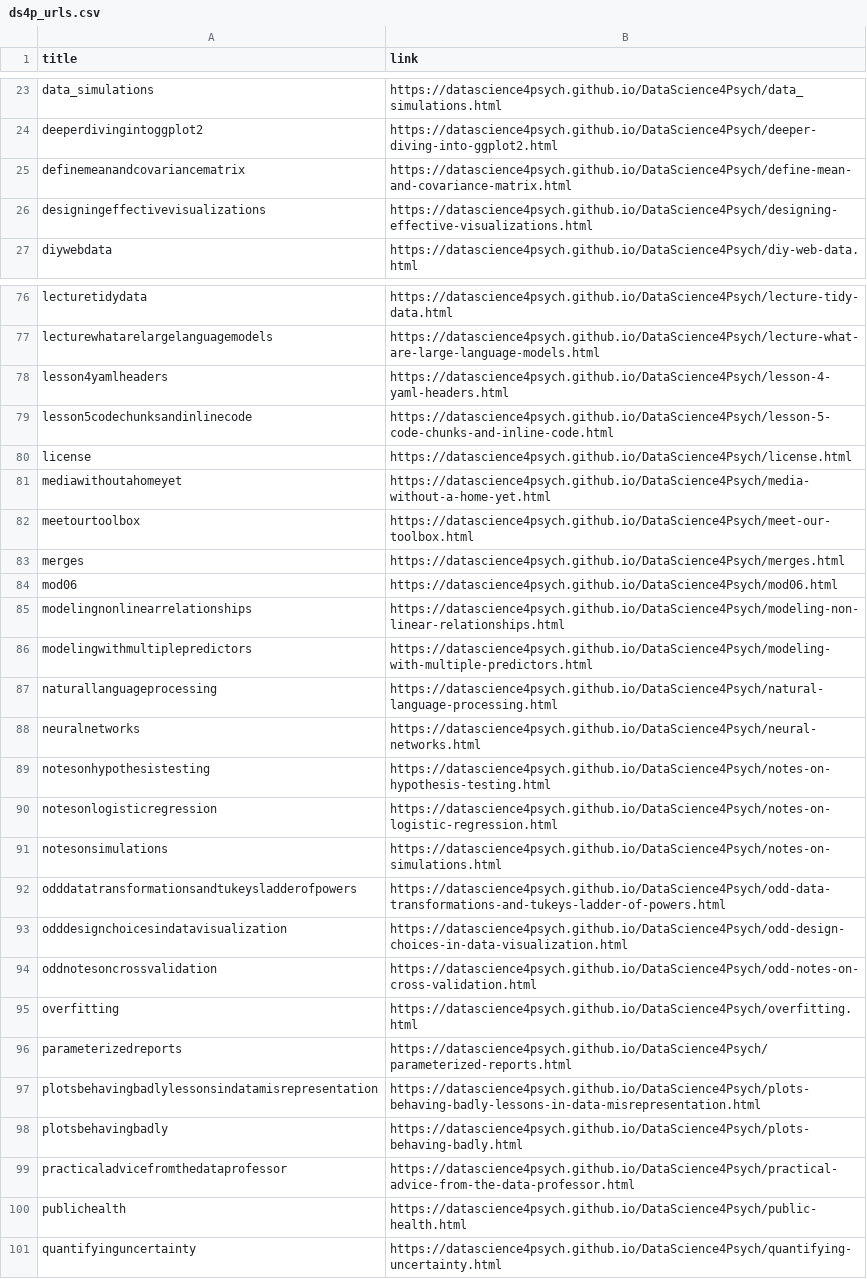
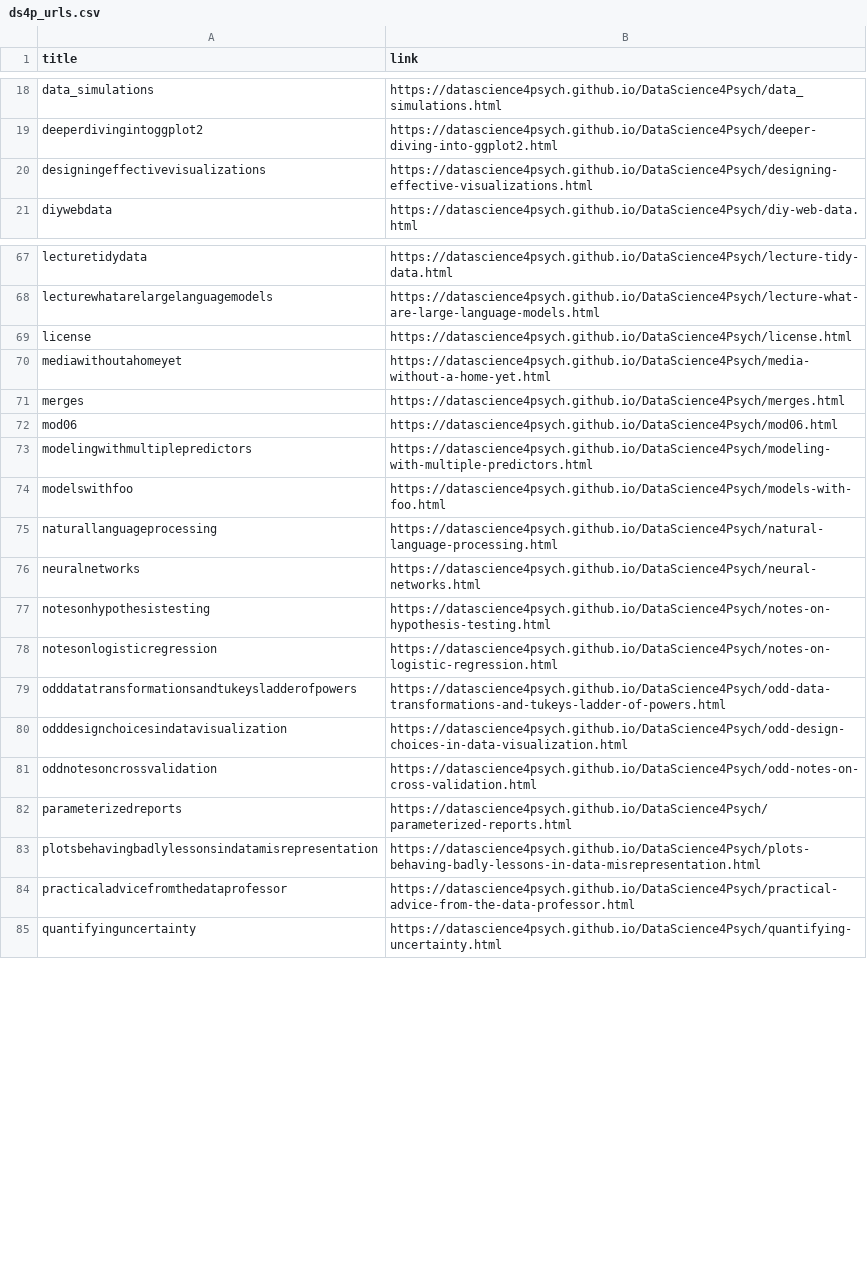
Before and after one commit to DataScience4Psych/DataScience4Psych, a CSV file: admin/csv/ds4p_urls.csv, drawn as a sheet; only a part is shown, gaps mark what is left out; the diff covers the shown part only.

```diff
--- a/admin/csv/ds4p_urls.csv
+++ b/admin/csv/ds4p_urls.csv
@@ -24,3 +19,2 @@ data_simulations,https://datascience4psych.github.io/DataScience4Psych/data_simu
 deeperdivingintoggplot2,https://datascience4psych.github.io/DataScience4Psych/deeper-diving-into-ggplot2.html
-definemeanandcovariancematrix,https://datascience4psych.github.io/DataScience4Psych/define-mean-and-covariance-matrix.html
 designingeffectivevisualizations,https://datascience4psych.github.io/DataScience4Psych/designing-effective-visualizations.html
@@ -77,11 +68,8 @@ lecturetidydata,https://datascience4psych.github.io/DataScience4Psych/lecture-ti
 lecturewhatarelargelanguagemodels,https://datascience4psych.github.io/DataScience4Psych/lecture-what-are-large-language-models.html
-lesson4yamlheaders,https://datascience4psych.github.io/DataScience4Psych/lesson-4-yaml-headers.html
-lesson5codechunksandinlinecode,https://datascience4psych.github.io/DataScience4Psych/lesson-5-code-chunks-and-inline-code.html
 license,https://datascience4psych.github.io/DataScience4Psych/license.html
 mediawithoutahomeyet,https://datascience4psych.github.io/DataScience4Psych/media-without-a-home-yet.html
-meetourtoolbox,https://datascience4psych.github.io/DataScience4Psych/meet-our-toolbox.html
 merges,https://datascience4psych.github.io/DataScience4Psych/merges.html
 mod06,https://datascience4psych.github.io/DataScience4Psych/mod06.html
-modelingnonlinearrelationships,https://datascience4psych.github.io/DataScience4Psych/modeling-non-linear-relationships.html
 modelingwithmultiplepredictors,https://datascience4psych.github.io/DataScience4Psych/modeling-with-multiple-predictors.html
+modelswithfoo,https://datascience4psych.github.io/DataScience4Psych/models-with-foo.html
 naturallanguageprocessing,https://datascience4psych.github.io/DataScience4Psych/natural-language-processing.html
@@ -90,3 +78,2 @@ notesonhypothesistesting,https://datascience4psych.github.io/DataScience4Psych/n
 notesonlogisticregression,https://datascience4psych.github.io/DataScience4Psych/notes-on-logistic-regression.html
-notesonsimulations,https://datascience4psych.github.io/DataScience4Psych/notes-on-simulations.html
 odddatatransformationsandtukeysladderofpowers,https://datascience4psych.github.io/DataScience4Psych/odd-data-transformations-and-tukeys-ladder-of-powers.html
@@ -94,8 +81,5 @@ odddesignchoicesindatavisualization,https://datascience4psych.github.io/DataScie
 oddnotesoncrossvalidation,https://datascience4psych.github.io/DataScience4Psych/odd-notes-on-cross-validation.html
-overfitting,https://datascience4psych.github.io/DataScience4Psych/overfitting.html
 parameterizedreports,https://datascience4psych.github.io/DataScience4Psych/parameterized-reports.html
 plotsbehavingbadlylessonsindatamisrepresentation,https://datascience4psych.github.io/DataScience4Psych/plots-behaving-badly-lessons-in-data-misrepresentation.html
-plotsbehavingbadly,https://datascience4psych.github.io/DataScience4Psych/plots-behaving-badly.html
 practicaladvicefromthedataprofessor,https://datascience4psych.github.io/DataScience4Psych/practical-advice-from-the-data-professor.html
-publichealth,https://datascience4psych.github.io/DataScience4Psych/public-health.html
 quantifyinguncertainty,https://datascience4psych.github.io/DataScience4Psych/quantifying-uncertainty.html
```
Also changed, not shown: 10 added rows and 26 removed rows elsewhere in this file, 1 other file.
